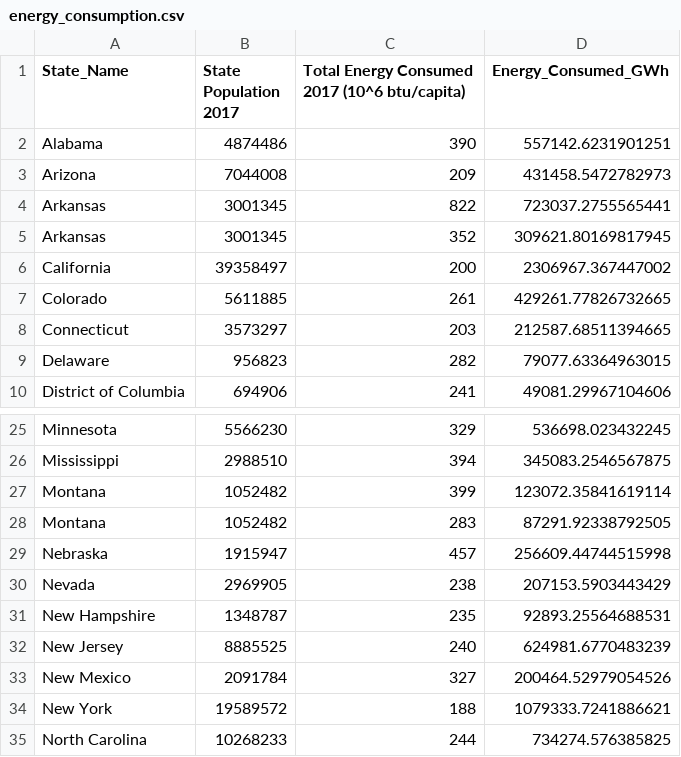
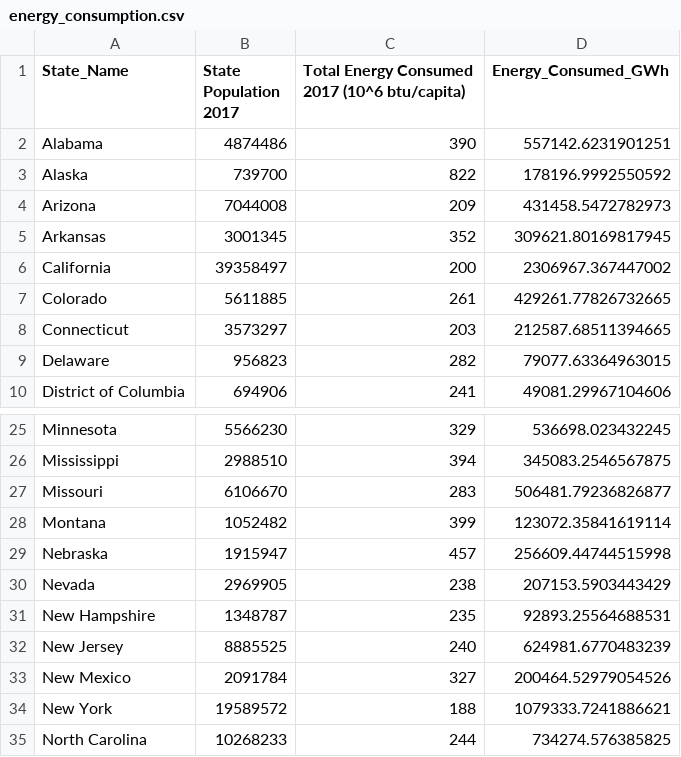
Before and after one commit to alimmemon/ETL_Project, a CSV file: Resources/energy_consumption.csv, drawn as a sheet; only a part is shown, gaps mark what is left out; removed rows and columns are numbered as before the commit, all else as after; the diff names each change by its address in the sheet, - before the commit and + after, or states it on an @@ line.

```diff
--- a/Resources/energy_consumption.csv
+++ b/Resources/energy_consumption.csv
+row 3: Alaska | 739700 | 822 | 178196.9992550592
-row 4: Arkansas | 3001345 | 822 | 723037.2755565441
+row 27: Missouri | 6106670 | 283 | 506481.79236826877
-row 28: Montana | 1052482 | 283 | 87291.92338792505
```
Also changed, not shown: Resources/states.csv, 3 other files.
